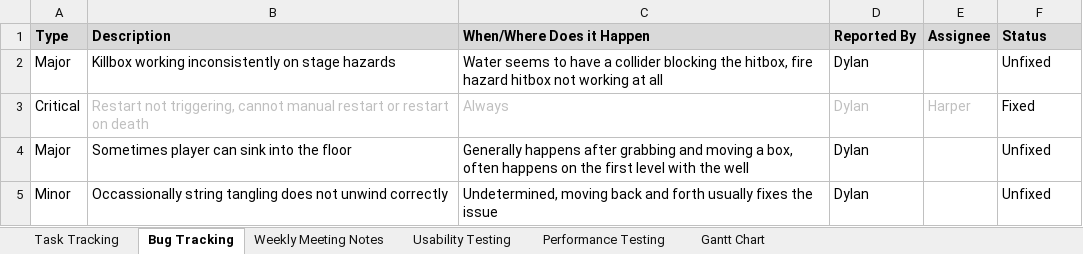
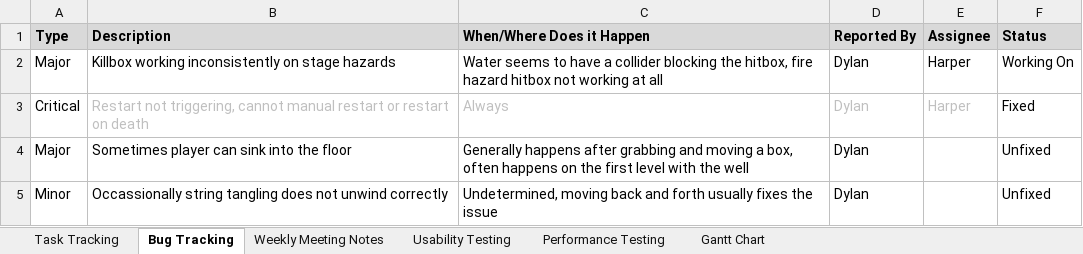
Before and after one commit to SpyraxianJ/strung-along, an Excel workbook: Admin Files/The Prod Doc.xlsx, sheet Bug Tracking, drawn as a sheet; only a part is shown; values as stored, in another font and other column widths than the file's, no borders; conditional formats not drawn; the diff names each change by its address in the sheet, - before the commit and + after, or states it on an @@ line.

Commit message:
update prod doc so i dont forget what im doing

```diff
--- a/Admin Files/The Prod Doc.xlsx (sheet Bug Tracking)
+++ b/Admin Files/The Prod Doc.xlsx (sheet Bug Tracking)
-E2 (Assignee): (empty)
+E2 (Assignee): Harper
-F2 (Status): Unfixed
+F2 (Status): Working On
```
Also changed, not shown: sheet Task Tracking.
